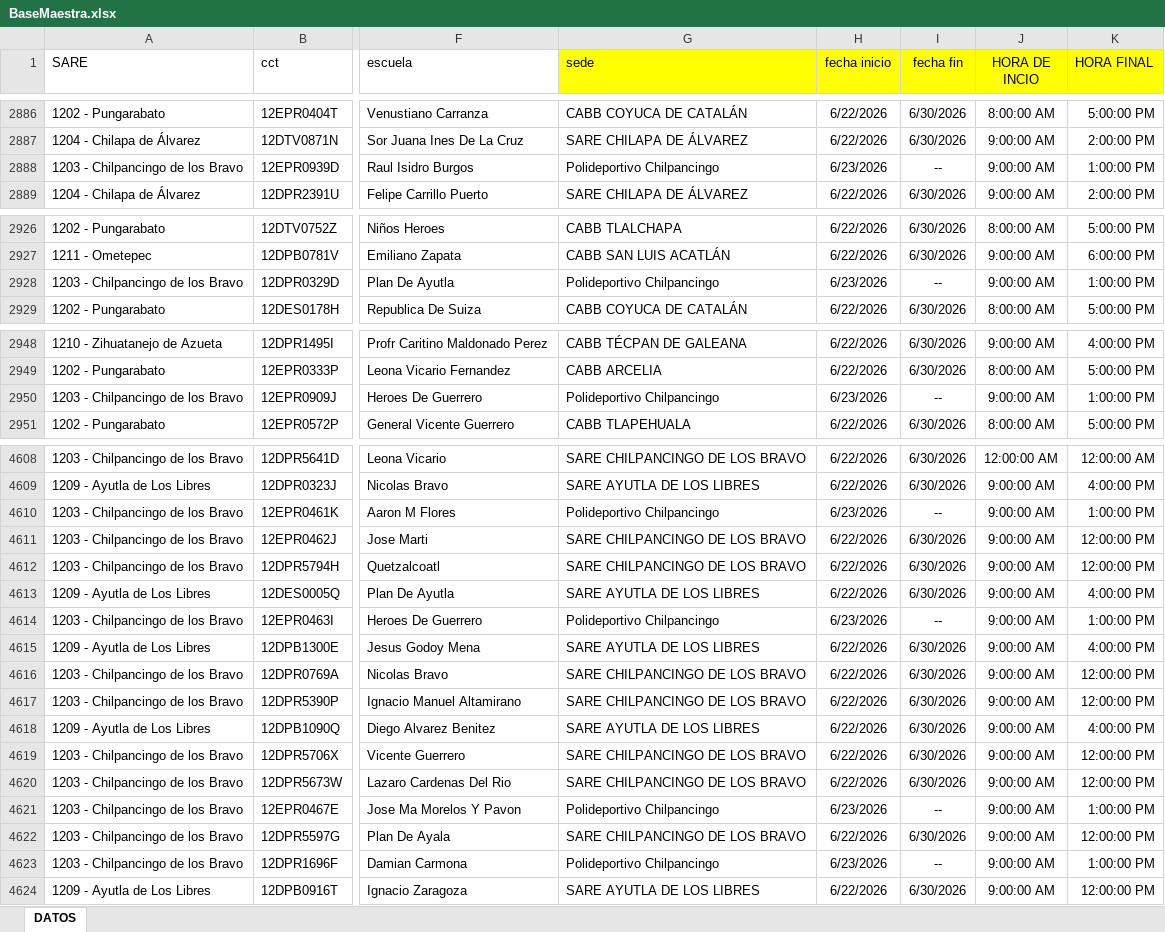
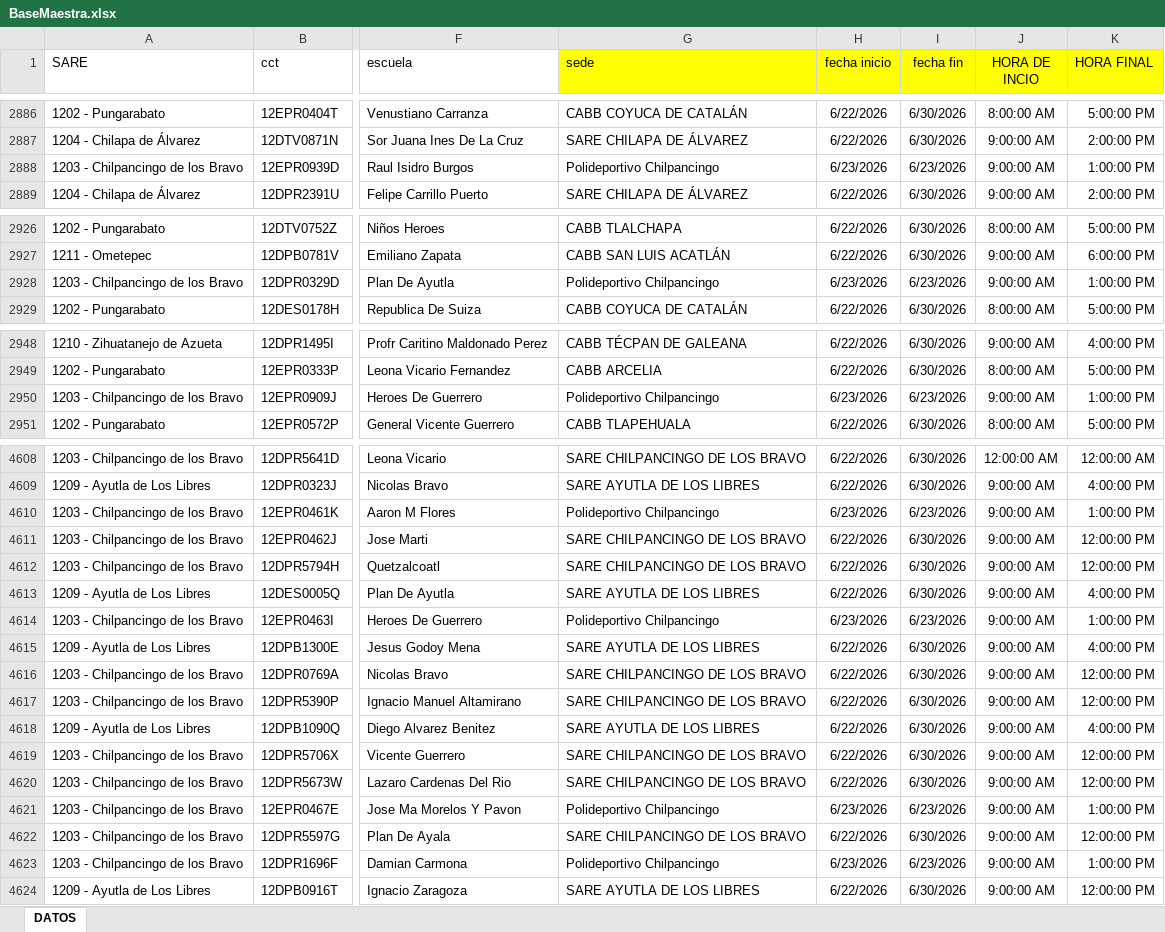
Before and after one commit to ponchito1617/consulta-bbg, an Excel workbook: excel/BaseMaestra.xlsx, sheet DATOS, drawn as a sheet; only a part is shown, gaps mark what is left out; values as stored, in another font and other column widths than the file's, no borders; the diff names each change by its address in the sheet, - before the commit and + after, or states it on an @@ line.

```diff
--- a/excel/BaseMaestra.xlsx (sheet DATOS)
+++ b/excel/BaseMaestra.xlsx (sheet DATOS)
-I2888 (fecha fin): --
+I2888 (fecha fin): 6/23/2026
-I2928 (fecha fin): --
+I2928 (fecha fin): 6/23/2026
-I2950 (fecha fin): --
+I2950 (fecha fin): 6/23/2026
-I4610 (fecha fin): --
+I4610 (fecha fin): 6/23/2026
-I4614 (fecha fin): --
+I4614 (fecha fin): 6/23/2026
-I4621 (fecha fin): --
+I4621 (fecha fin): 6/23/2026
-I4623 (fecha fin): --
+I4623 (fecha fin): 6/23/2026
```
Also changed, not shown: 8 other files.
